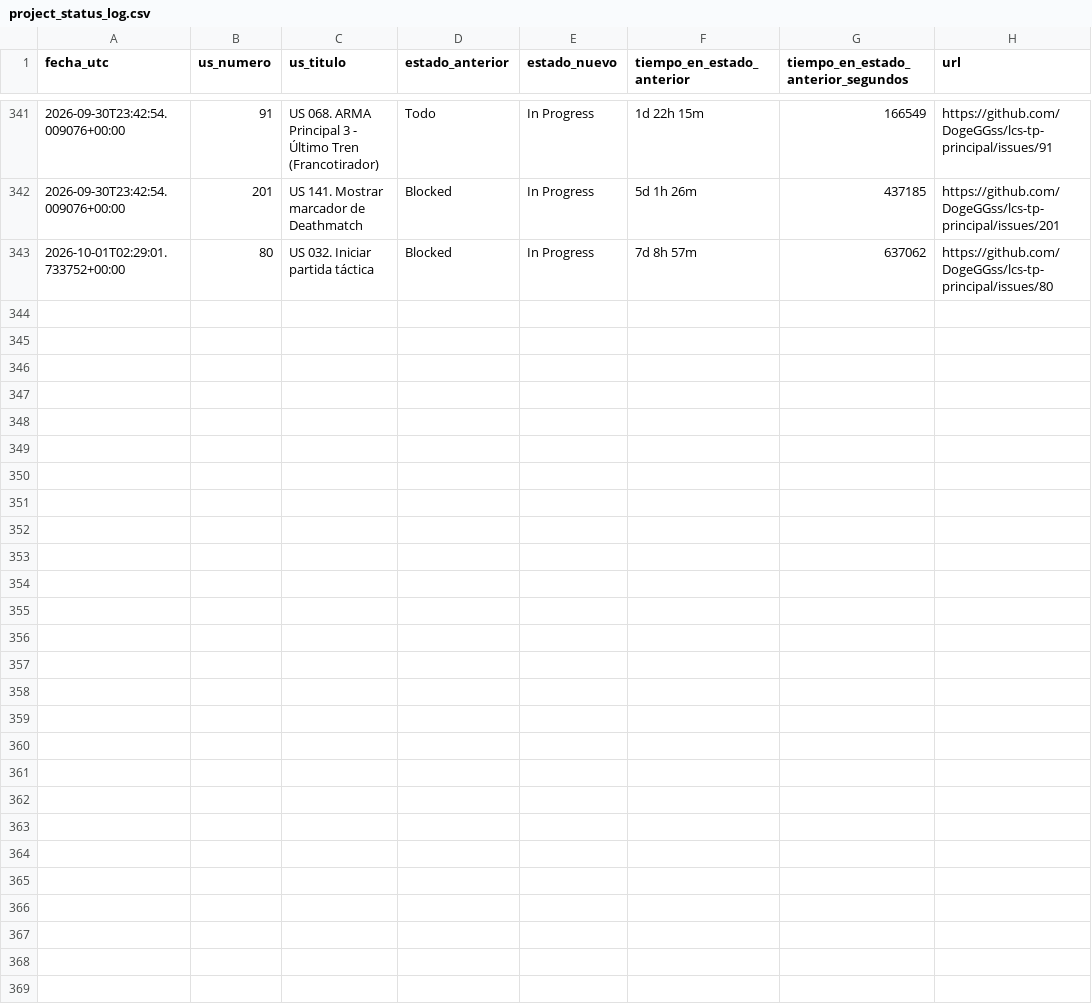
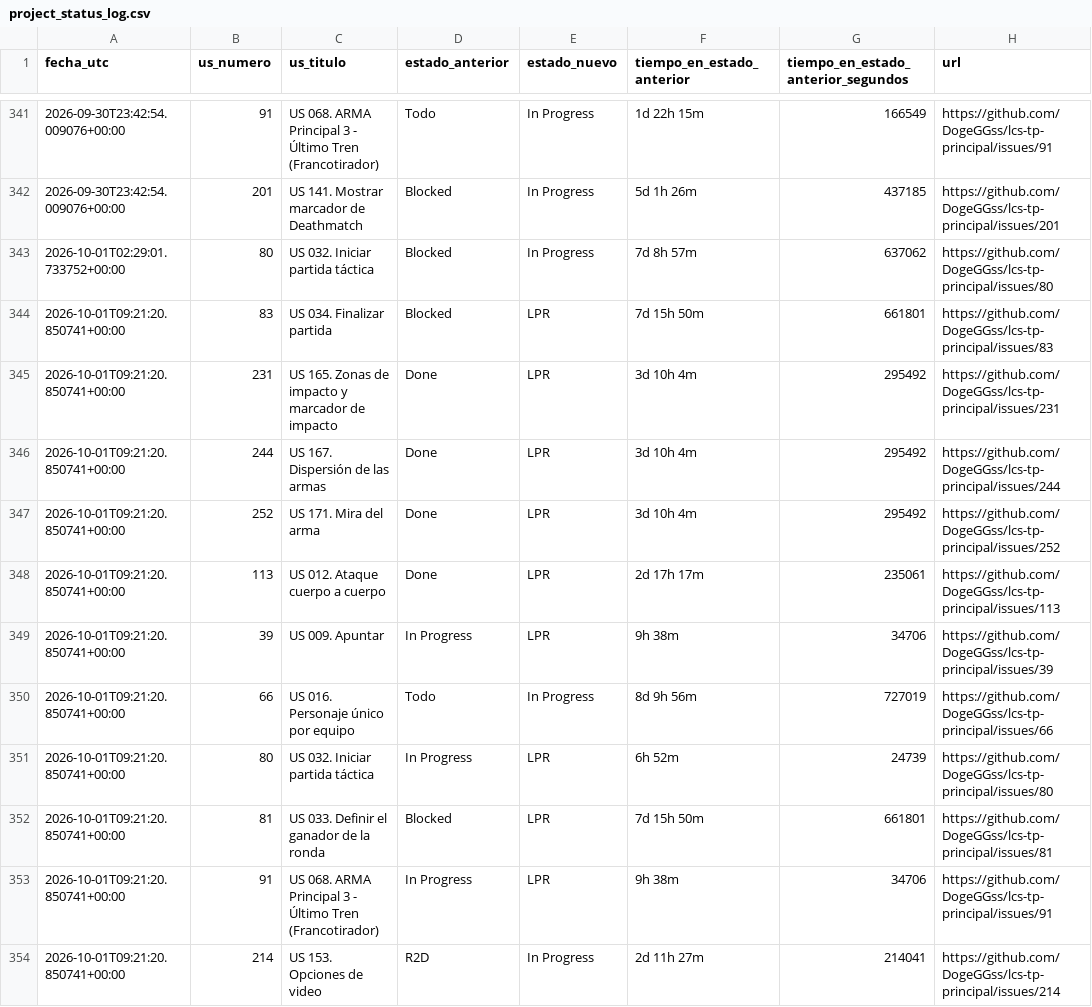
Before and after one commit to DogeGGss/lcs-tp-principal, a CSV file: .github/project_status_log.csv, drawn as a sheet; only a part is shown, gaps mark what is left out.

```diff
--- a/.github/project_status_log.csv
+++ b/.github/project_status_log.csv
@@ -343 +343,12 @@ fecha_utc,us_numero,us_titulo,estado_anterior,estado_nuevo,tiempo_en_estado_ante
 2026-10-01T02:29:01.733752+00:00,80,US 032. Iniciar partida táctica,Blocked,In Progress,7d 8h 57m,637062,https://github.com/DogeGGss/lcs-tp-principal/issues/80
+2026-10-01T09:21:20.850741+00:00,83,US 034. Finalizar partida,Blocked,LPR,7d 15h 50m,661801,https://github.com/DogeGGss/lcs-tp-principal/issues/83
+2026-10-01T09:21:20.850741+00:00,231,US 165. Zonas de impacto y marcador de impacto,Done,LPR,3d 10h 4m,295492,https://github.com/DogeGGss/lcs-tp-principal/issues/231
+2026-10-01T09:21:20.850741+00:00,244,US 167. Dispersión de las armas,Done,LPR,3d 10h 4m,295492,https://github.com/DogeGGss/lcs-tp-principal/issues/244
+2026-10-01T09:21:20.850741+00:00,252,US 171. Mira del arma,Done,LPR,3d 10h 4m,295492,https://github.com/DogeGGss/lcs-tp-principal/issues/252
+2026-10-01T09:21:20.850741+00:00,113,US 012. Ataque cuerpo a cuerpo,Done,LPR,2d 17h 17m,235061,https://github.com/DogeGGss/lcs-tp-principal/issues/113
+2026-10-01T09:21:20.850741+00:00,39,US 009. Apuntar,In Progress,LPR,9h 38m,34706,https://github.com/DogeGGss/lcs-tp-principal/issues/39
+2026-10-01T09:21:20.850741+00:00,66,US 016. Personaje único por equipo,Todo,In Progress,8d 9h 56m,727019,https://github.com/DogeGGss/lcs-tp-principal/issues/66
+2026-10-01T09:21:20.850741+00:00,80,US 032. Iniciar partida táctica,In Progress,LPR,6h 52m,24739,https://github.com/DogeGGss/lcs-tp-principal/issues/80
+2026-10-01T09:21:20.850741+00:00,81,US 033. Definir el ganador de la ronda,Blocked,LPR,7d 15h 50m,661801,https://github.com/DogeGGss/lcs-tp-principal/issues/81
+2026-10-01T09:21:20.850741+00:00,91,US 068. ARMA Principal 3 - Último Tren (Francotirador),In Progress,LPR,9h 38m,34706,https://github.com/DogeGGss/lcs-tp-principal/issues/91
+2026-10-01T09:21:20.850741+00:00,214,US 153. Opciones de video,R2D,In Progress,2d 11h 27m,214041,https://github.com/DogeGGss/lcs-tp-principal/issues/214
```
Also changed, not shown: 1 other file.
